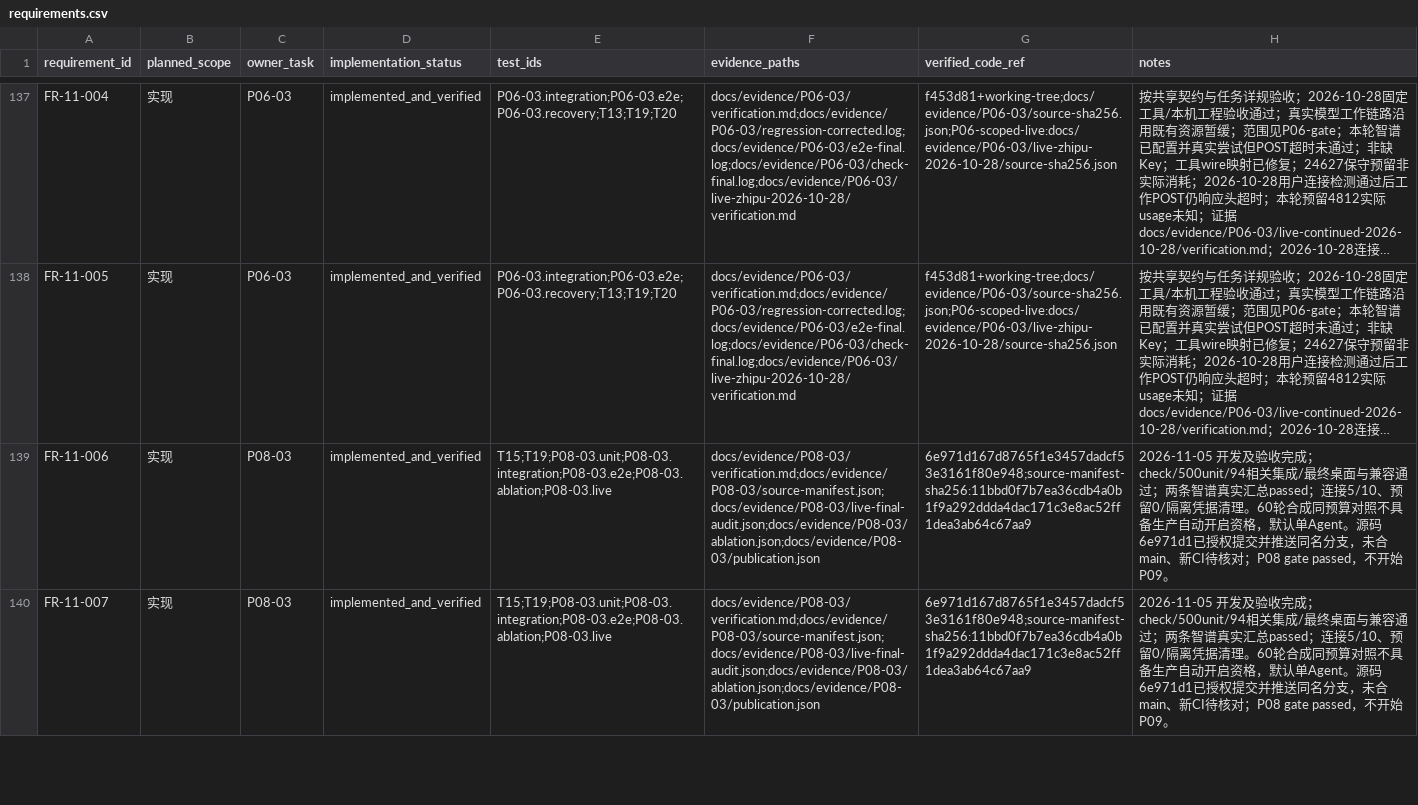
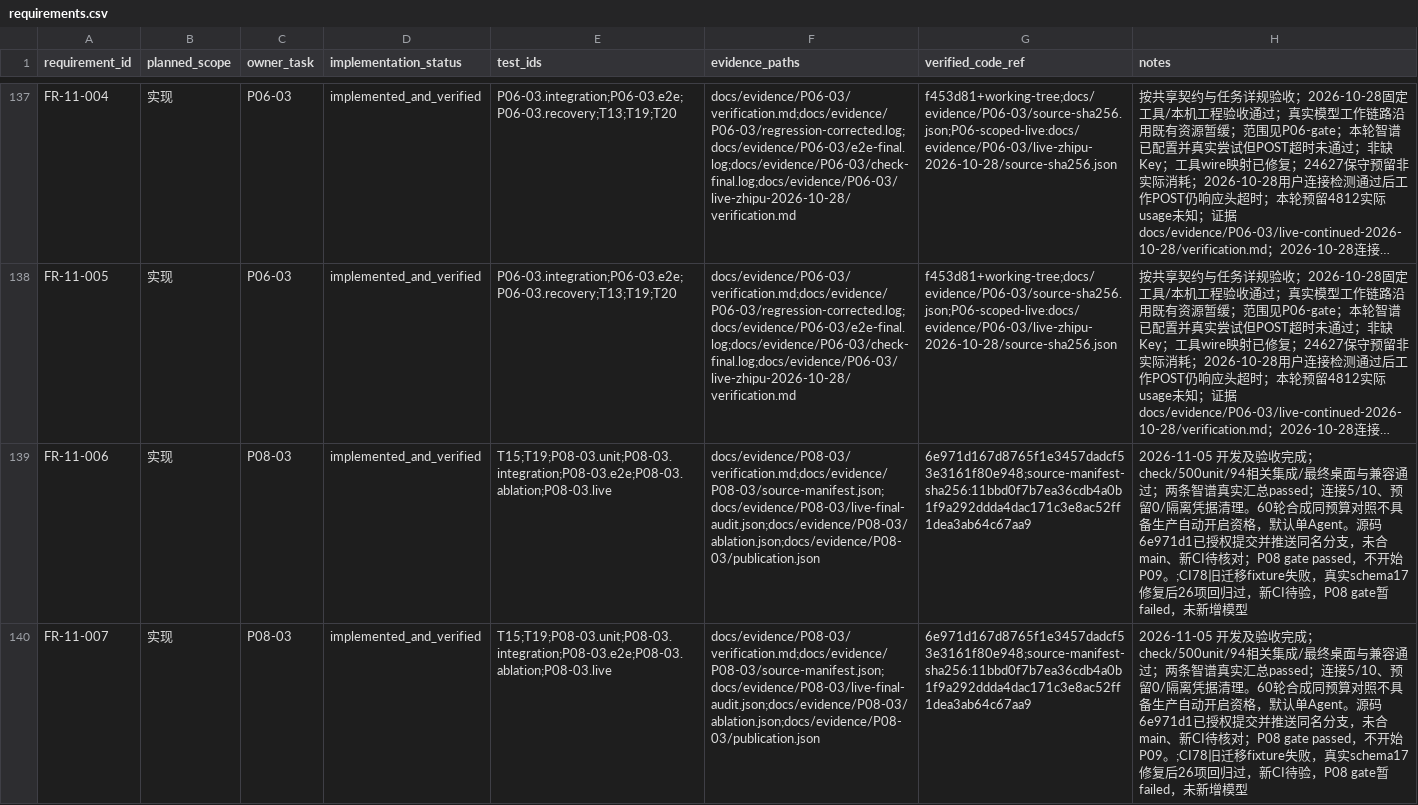
Before and after one commit to tteok1/TapKit, a CSV file: docs/progress/requirements.csv, drawn as a sheet; only a part is shown, gaps mark what is left out; long unchanged cells end in …; the diff covers the shown part only; the diff names each change by its address in the sheet, - before the commit and + after, or states it on an @@ line.

```diff
--- a/docs/progress/requirements.csv
+++ b/docs/progress/requirements.csv
-H139:H140 (notes): …开始P09。
+H139:H140 (notes): …开始P09。;CI78旧迁移fixture失败，真实schema17修复后26项回归过，新CI待验，P08 gate暂failed，未新增模型
```
Also changed, not shown: 2 edited cells elsewhere in this file, 11 other files.
